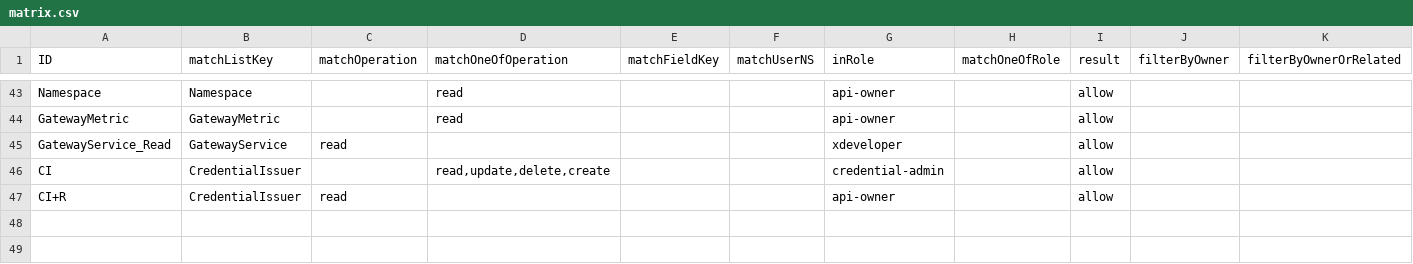
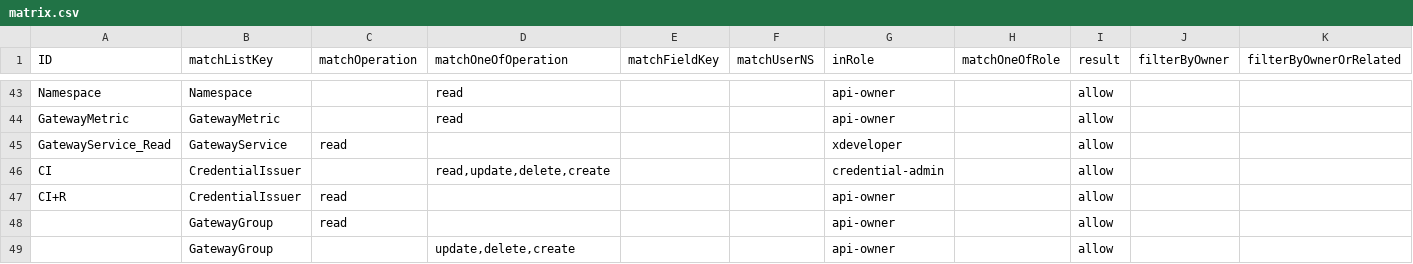
Before and after one commit to bcgov/api-services-portal, a CSV file: src/authz/matrix.csv, drawn as a sheet; only a part is shown, gaps mark what is left out; rows hold the shown columns only; the diff names each change by its address in the sheet, - before the commit and + after, or states it on an @@ line.

Commit message:
upd feeds for kong groups

```diff
--- a/src/authz/matrix.csv
+++ b/src/authz/matrix.csv
+row 48:  | GatewayGroup | read |  |  |  | api-owner |  | allow
+row 49:  | GatewayGroup |  | update,delete,create |  |  | api-owner |  | allow
```
Also changed, not shown: 9 other files.
